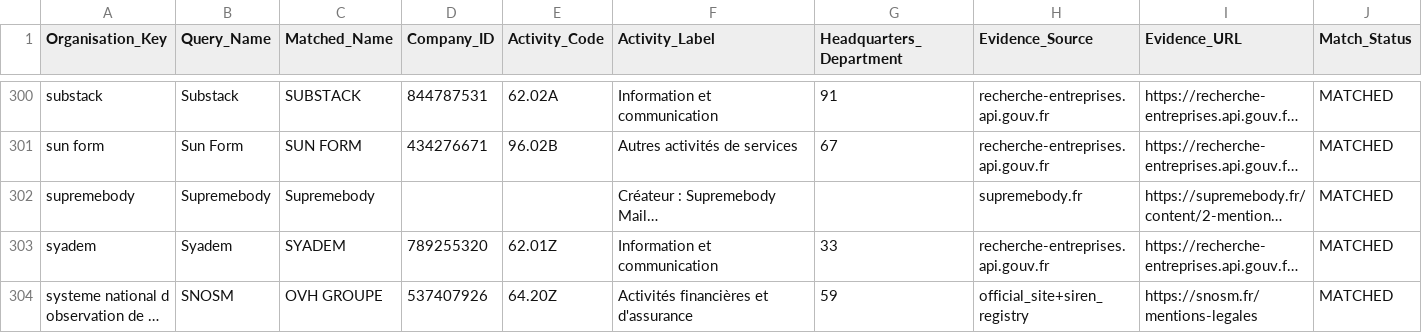
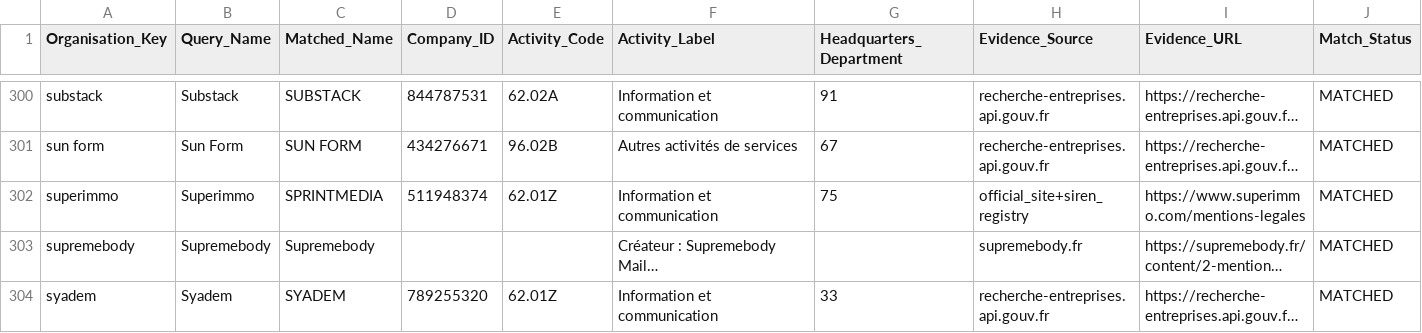
Before and after one commit to Ya7o/Cyberwatch, a CSV file: data/org_enrichment_cache.csv, drawn as a sheet; only a part is shown, gaps mark what is left out; the shorter side is filled out with more unchanged rows; long unchanged cells end in …; rows hold the shown columns only; the diff names each change by its address in the sheet, - before the commit and + after, or states it on an @@ line.

Commit message:
Checkpoint legal identity enrichment

```diff
--- a/data/org_enrichment_cache.csv
+++ b/data/org_enrichment_cache.csv
+row 302: superimmo | Superimmo | SPRINTMEDIA | 511948374 | 62.01Z | Information et communication | 75 | official_site+siren_registry | https://www.superimmo.com/mentions-legales | MATCHED
```
